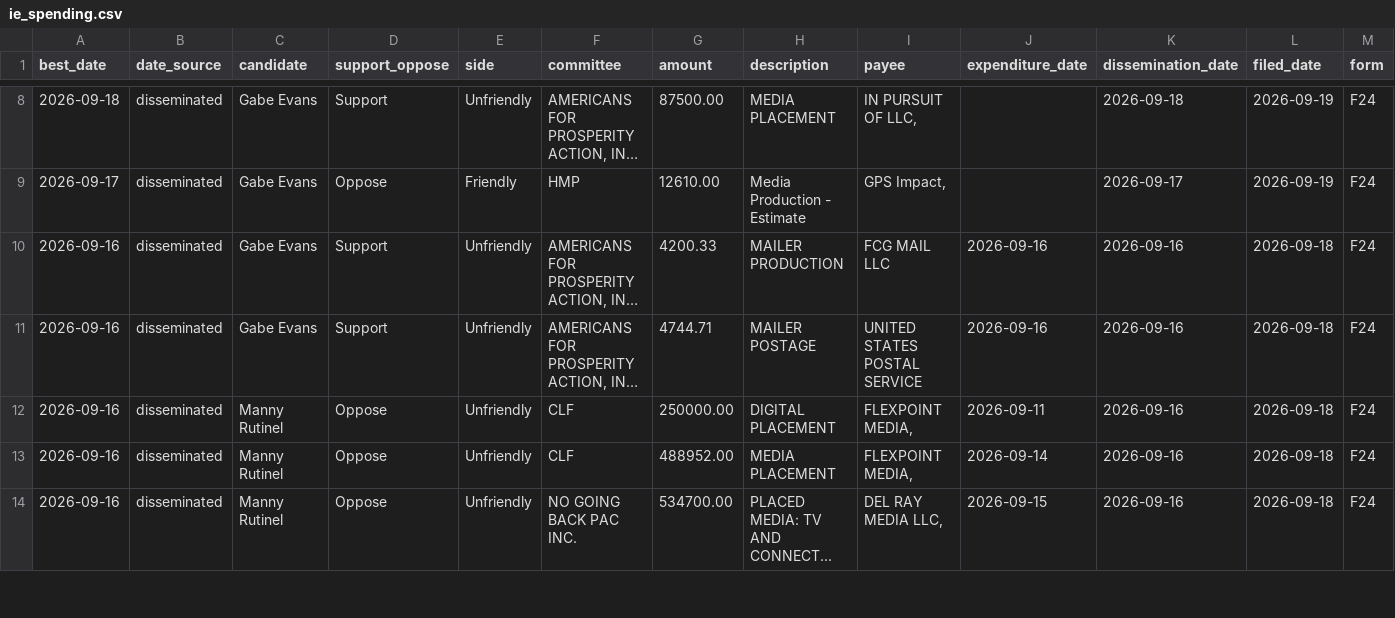
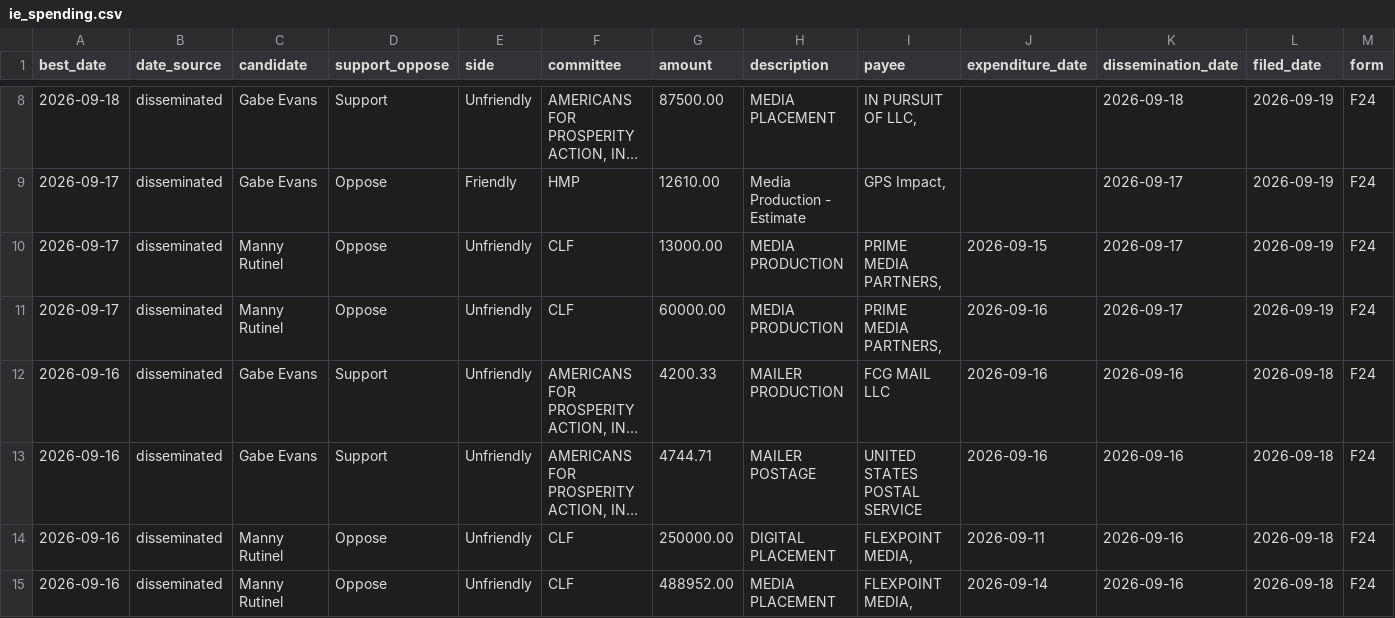
Before and after one commit to elliotgross-aidems/co8-ie-tracker, a CSV file: data/ie_spending.csv, drawn as a sheet; only a part is shown, gaps mark what is left out; the shorter side is filled out with more unchanged rows; long unchanged cells end in …; rows hold the shown columns only; the diff names each change by its address in the sheet, - before the commit and + after, or states it on an @@ line.

```diff
--- a/data/ie_spending.csv
+++ b/data/ie_spending.csv
+row 10: 2026-09-17 | disseminated | Manny Rutinel | Oppose | Unfriendly | CLF | 13000.00 | MEDIA PRODUCTION | PRIME MEDIA PARTNERS, | 2026-09-15 | 2026-09-17 | 2026-09-19 | F24
+row 11: 2026-09-17 | disseminated | Manny Rutinel | Oppose | Unfriendly | CLF | 60000.00 | MEDIA PRODUCTION | PRIME MEDIA PARTNERS, | 2026-09-16 | 2026-09-17 | 2026-09-19 | F24
```
Also changed, not shown: 2 other files.
